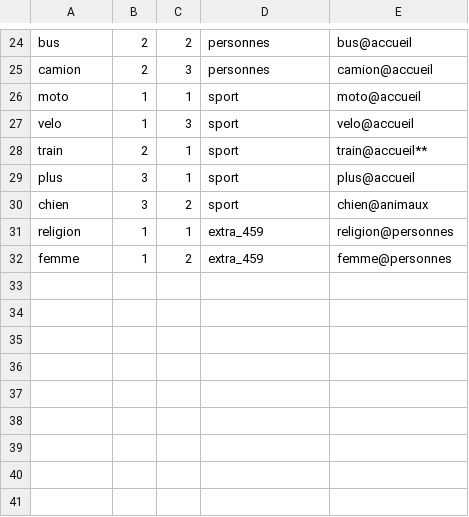
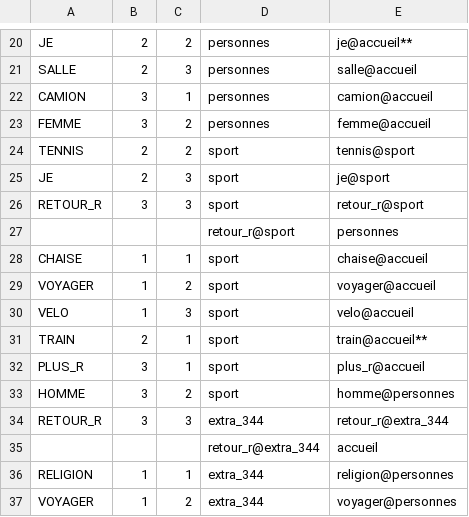
Before and after one commit to CarlosVargasF/grid_generation, a CSV file: testing/grid_3_fusion_raw.csv, drawn as a sheet; only a part is shown, gaps mark what is left out; addresses are those after the commit; the diff covers the shown part only; the diff names each change by its address in the sheet, - before the commit and + after, or states it on an @@ line.

```diff
--- a/testing/grid_3_fusion_raw.csv
+++ b/testing/grid_3_fusion_raw.csv
-A20: bus
+A20: JE
-E20: bus@accueil
+E20: je@accueil**
-A21: camion
+A21: SALLE
-E21: camion@accueil
+E21: salle@accueil
+row 22: CAMION | 3 | 1 | personnes | camion@accueil
+row 23: FEMME | 3 | 2 | personnes | femme@accueil
+row 24: TENNIS | 2 | 2 | sport | tennis@sport
+row 25: JE | 2 | 3 | sport | je@sport
+row 26: RETOUR_R | 3 | 3 | sport | retour_r@sport
+row 27:  |  |  | retour_r@sport | personnes
-A28: moto
+A28: CHAISE
-E28: moto@accueil
+E28: chaise@accueil
+row 29: VOYAGER | 1 | 2 | sport | voyager@accueil
-A30: velo
+A30: VELO
-A31: train
+A31: TRAIN
-A32: plus
+A32: PLUS_R
-E32: plus@accueil
+E32: plus_r@accueil
-A33: chien
+A33: HOMME
-E33: chien@animaux
+E33: homme@personnes
+row 34: RETOUR_R | 3 | 3 | extra_344 | retour_r@extra_344
+row 35:  |  |  | retour_r@extra_344 | accueil
-A36: religion
+A36: RELIGION
-D36:D37: extra_459
+D36:D37: extra_344
-A37: femme
+A37: VOYAGER
-E37: femme@personnes
+E37: voyager@personnes
```
Also changed, not shown: 5 added rows, 9 removed rows, 1 moved row and 17 edited cells elsewhere in this file, testing/grid_1_3p_raw.csv, testing/grid_2_2p_raw.csv, 1 other file.
